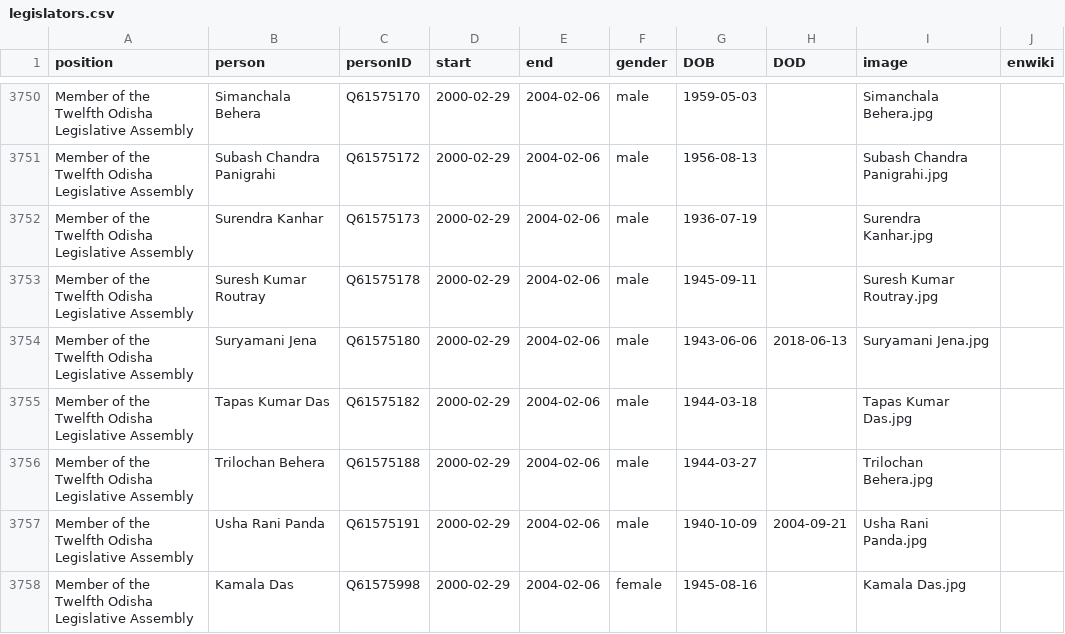
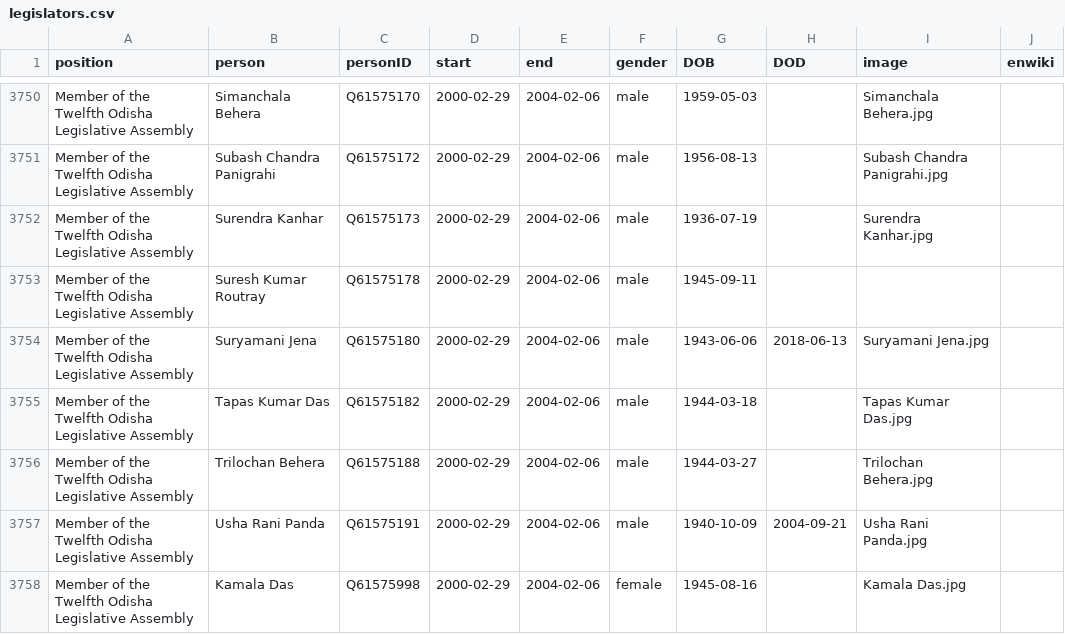
Before and after one commit to every-politician-scrapers/india-ministers, a CSV file: html/legislators.csv, drawn as a sheet; only a part is shown, gaps mark what is left out.

```diff
--- a/html/legislators.csv
+++ b/html/legislators.csv
@@ -3752,3 +3752,3 @@ Member of the Twelfth Odisha Legislative Assembly,Subash Chandra Panigrahi,Q6157
 Member of the Twelfth Odisha Legislative Assembly,Surendra Kanhar,Q61575173,2000-02-29,2004-02-06,male,1936-07-19,,Surendra Kanhar.jpg,
-Member of the Twelfth Odisha Legislative Assembly,Suresh Kumar Routray,Q61575178,2000-02-29,2004-02-06,male,1945-09-11,,Suresh Kumar Routray.jpg,
+Member of the Twelfth Odisha Legislative Assembly,Suresh Kumar Routray,Q61575178,2000-02-29,2004-02-06,male,1945-09-11,,,
 Member of the Twelfth Odisha Legislative Assembly,Suryamani Jena,Q61575180,2000-02-29,2004-02-06,male,1943-06-06,2018-06-13,Suryamani Jena.jpg,
```
Also changed, not shown: html/positions.csv.
